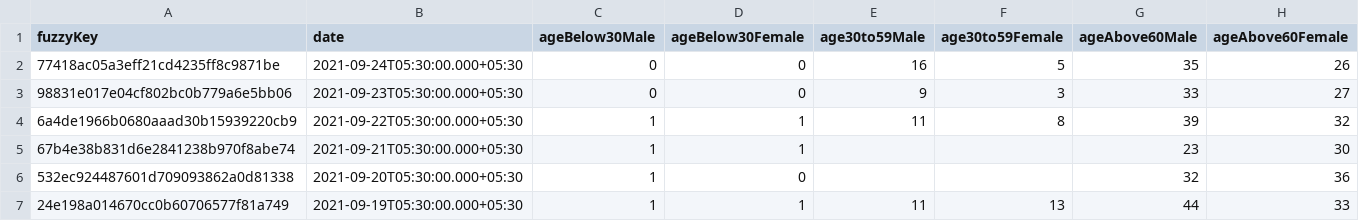
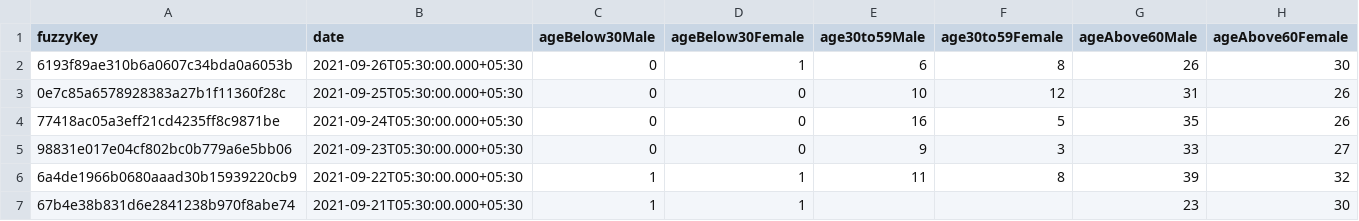
Before and after one commit to kaveenr/covid19-memorial-lk-data, a TSV file: data/dgi_reports_deaths_latest.tsv, drawn as a sheet; only a part is shown; the shorter side is filled out with more unchanged rows.

```diff
--- a/data/dgi_reports_deaths_latest.tsv
+++ b/data/dgi_reports_deaths_latest.tsv
@@ -1,2 +1,4 @@
 fuzzyKey	date	ageBelow30Male	ageBelow30Female	age30to59Male	age30to59Female	ageAbove60Male	ageAbove60Female
+6193f89ae310b6a0607c34bda0a6053b	2021-09-26T05:30:00.000+05:30	0	1	6	8	26	30
+0e7c85a6578928383a27b1f11360f28c	2021-09-25T05:30:00.000+05:30	0	0	10	12	31	26
 77418ac05a3eff21cd4235ff8c9871be	2021-09-24T05:30:00.000+05:30	0	0	16	5	35	26
```
Also changed, not shown: 2 other files.
